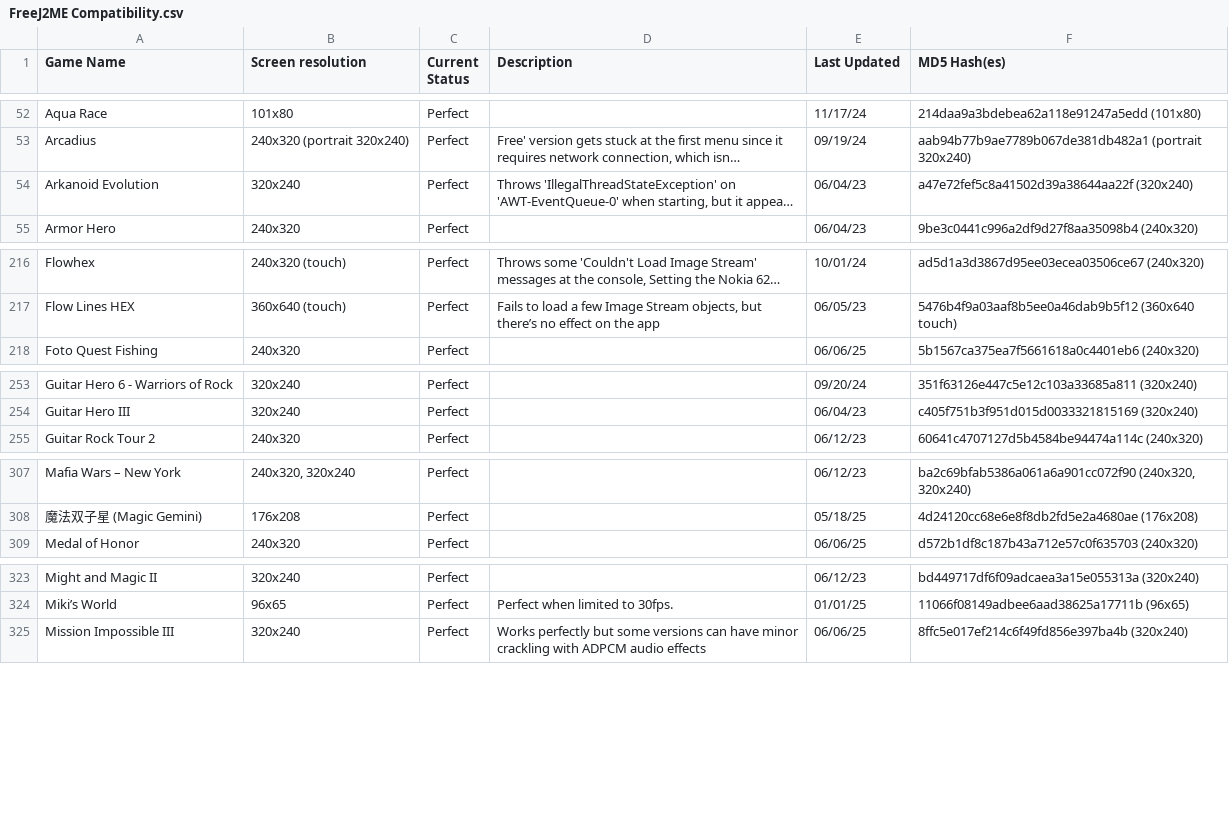
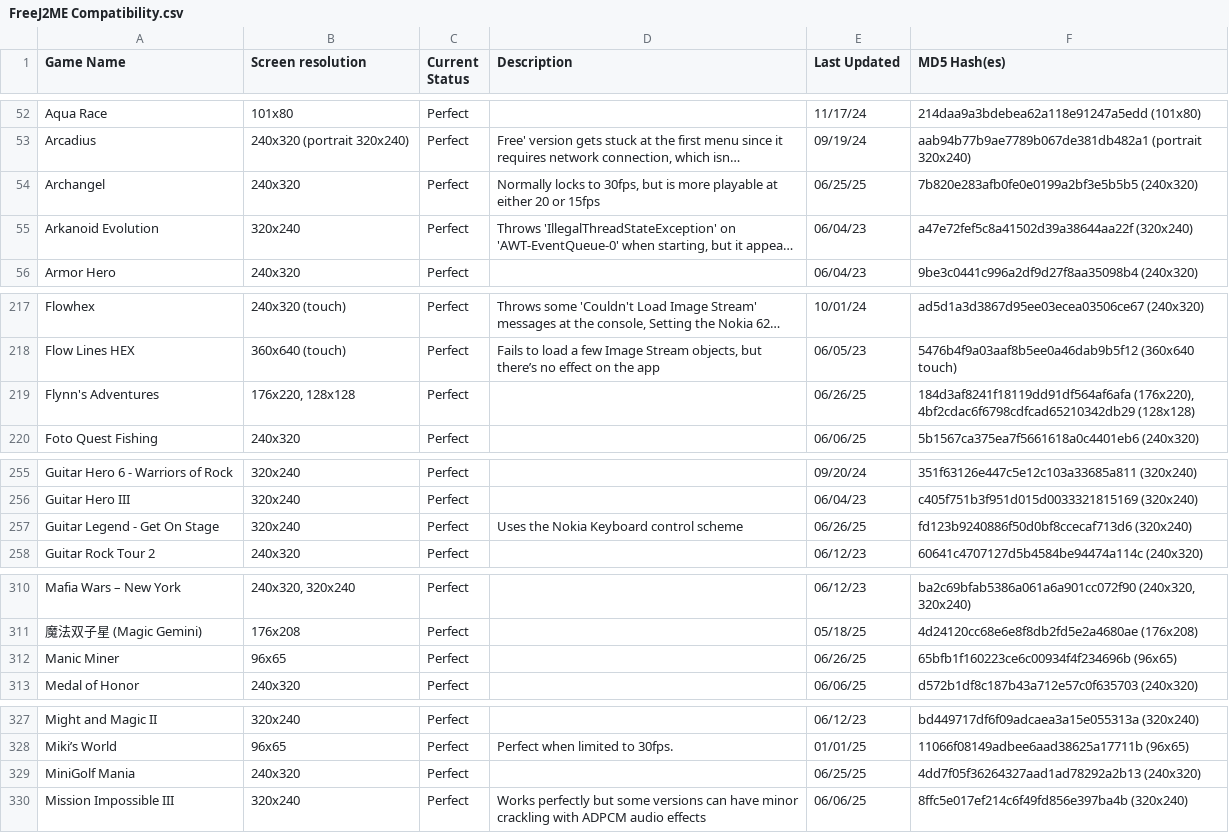
Before and after one commit to TASEmulators/freej2me-plus, a CSV file: docs/compat_data/FreeJ2ME Compatibility.csv, drawn as a sheet; only a part is shown, gaps mark what is left out; long unchanged cells end in …; the diff covers the shown part only; the diff names each change by its address in the sheet, - before the commit and + after, or states it on an @@ line.

Commit message:
More minor updates to the compatibility list

```diff
--- a/docs/compat_data/FreeJ2ME Compatibility.csv
+++ b/docs/compat_data/FreeJ2ME Compatibility.csv
+row 54: Archangel | 240x320 | Perfect | Normally locks to 30fps, but is more playable at either 20 or 15fps | 06/25/25 | 7b820e283afb0fe0e0199a2bf3e5b5b5 (240x320)
+row 219: Flynn's Adventures | 176x220, 128x128 | Perfect |  | 06/26/25 | 184d3af8241f18119dd91df564af6afa (176x220), 4bf2cdac6f6798cdfcad65210342db29 (128x128)
+row 257: Guitar Legend - Get On Stage | 320x240 | Perfect | Uses the Nokia Keyboard control scheme | 06/26/25 | fd123b9240886f50d0bf8ccecaf713d6 (320x240)
+row 312: Manic Miner | 96x65 | Perfect |  | 06/26/25 | 65bfb1f160223ce6c00934f4f234696b (96x65)
+row 329: MiniGolf Mania | 240x320 | Perfect |  | 06/25/25 | 4dd7f05f36264327aad1ad78292a2b13 (240x320)
```
Also changed, not shown: 1 added row elsewhere in this file.
